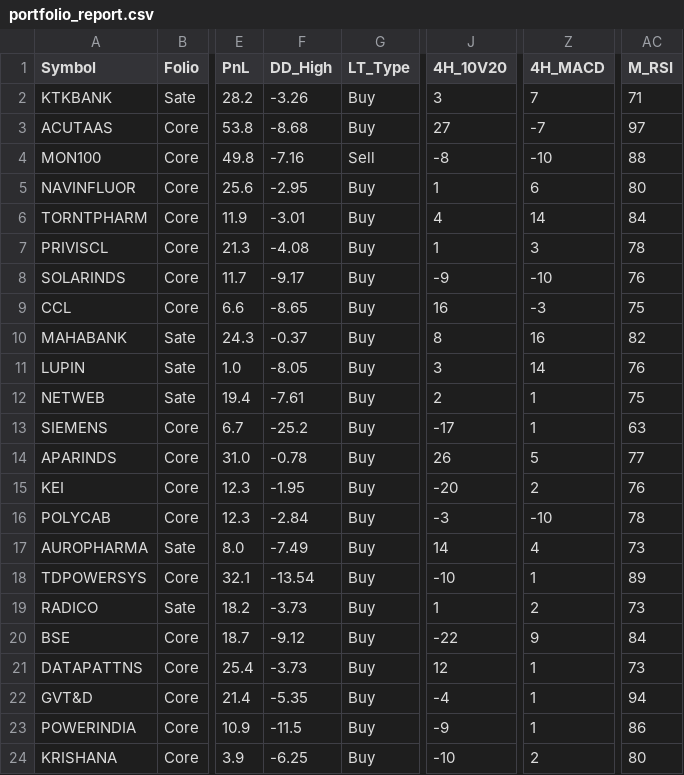
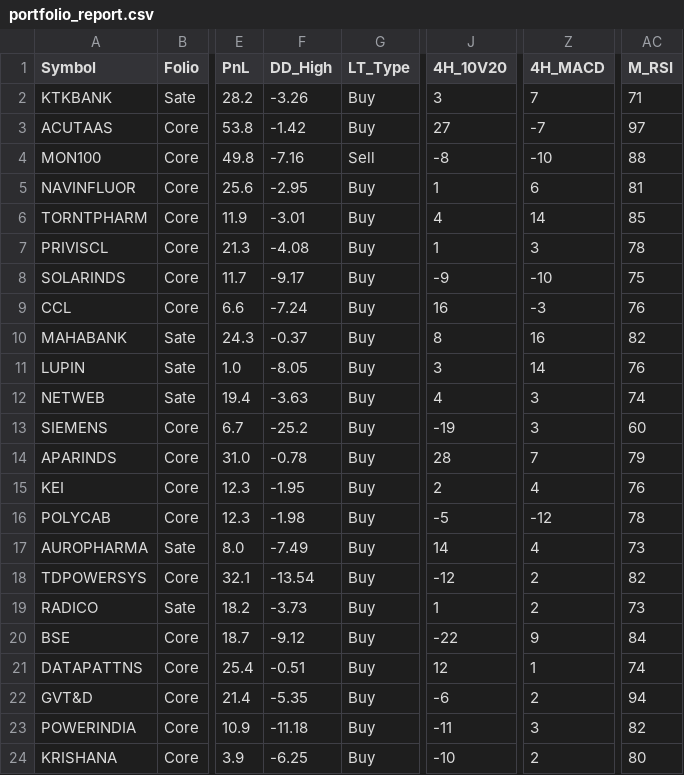
Before and after one commit to aypaninv/market-dashboard, a CSV file: portfolio_report.csv, drawn as a sheet; only a part is shown, gaps mark what is left out; the diff covers the shown part only; the diff names each change by its address in the sheet, - before the commit and + after, or states it on an @@ line.

```diff
--- a/portfolio_report.csv
+++ b/portfolio_report.csv
-F3 (DD_High): -8.68
+F3 (DD_High): -1.42
-AC5 (M_RSI): 80
+AC5 (M_RSI): 81
-AC6 (M_RSI): 84
+AC6 (M_RSI): 85
-AC8 (M_RSI): 76
+AC8 (M_RSI): 75
-F9 (DD_High): -8.65
+F9 (DD_High): -7.24
-AC9 (M_RSI): 75
+AC9 (M_RSI): 76
-F12 (DD_High): -7.61
+F12 (DD_High): -3.63
-J12 (4H_10V20): 2
+J12 (4H_10V20): 4
-Z12:Z13 (4H_MACD): 1
+Z12:Z13 (4H_MACD): 3
-AC12 (M_RSI): 75
+AC12 (M_RSI): 74
-J13 (4H_10V20): -17
+J13 (4H_10V20): -19
-AC13 (M_RSI): 63
+AC13 (M_RSI): 60
-J14 (4H_10V20): 26
+J14 (4H_10V20): 28
-Z14 (4H_MACD): 5
+Z14 (4H_MACD): 7
-AC14 (M_RSI): 77
+AC14 (M_RSI): 79
-J15 (4H_10V20): -20
+J15 (4H_10V20): 2
-Z15 (4H_MACD): 2
+Z15 (4H_MACD): 4
-F16 (DD_High): -2.84
+F16 (DD_High): -1.98
-J16 (4H_10V20): -3
+J16 (4H_10V20): -5
-Z16 (4H_MACD): -10
+Z16 (4H_MACD): -12
-J18 (4H_10V20): -10
+J18 (4H_10V20): -12
-Z18 (4H_MACD): 1
+Z18 (4H_MACD): 2
-AC18 (M_RSI): 89
+AC18 (M_RSI): 82
-F21 (DD_High): -3.73
+F21 (DD_High): -0.51
-AC21 (M_RSI): 73
+AC21 (M_RSI): 74
-J22 (4H_10V20): -4
+J22 (4H_10V20): -6
-Z22 (4H_MACD): 1
+Z22 (4H_MACD): 2
-F23 (DD_High): -11.5
+F23 (DD_High): -11.18
-J23 (4H_10V20): -9
+J23 (4H_10V20): -11
-Z23 (4H_MACD): 1
+Z23 (4H_MACD): 3
-AC23 (M_RSI): 86
+AC23 (M_RSI): 82
```
Also changed, not shown: 36 edited cells elsewhere in this file, tfstudy_report.csv, tfwatch_report.csv, 3 other files.
